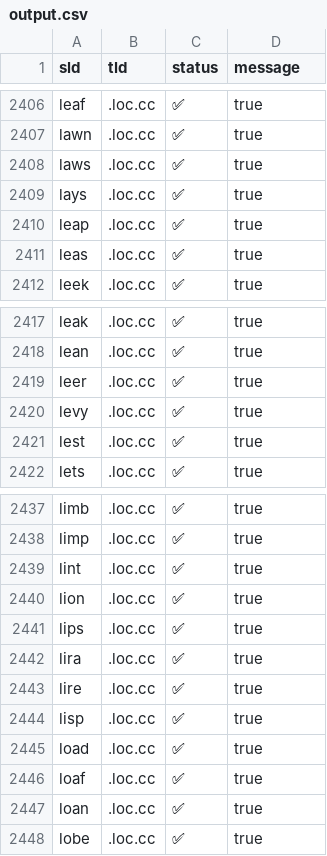
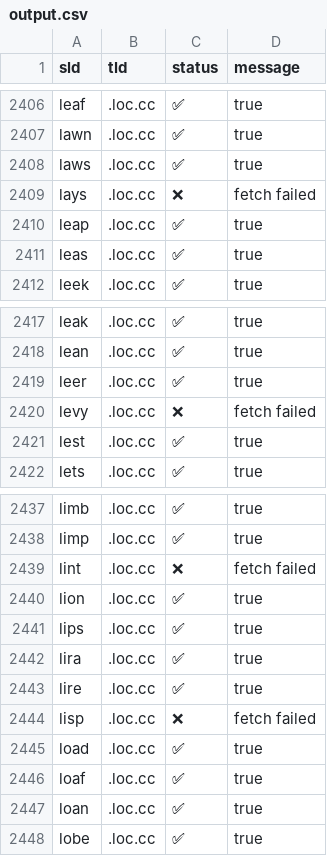
Before and after one commit to smanx/hidoha, a CSV file: output.csv, drawn as a sheet; only a part is shown, gaps mark what is left out.

```diff
--- a/output.csv
+++ b/output.csv
@@ -2408,3 +2408,3 @@ sld,tld,status,message
 "laws",".loc.cc","✅","true"
-"lays",".loc.cc","✅","true"
+"lays",".loc.cc","❌","fetch failed"
 "leap",".loc.cc","✅","true"
@@ -2419,3 +2419,3 @@ sld,tld,status,message
 "leer",".loc.cc","✅","true"
-"levy",".loc.cc","✅","true"
+"levy",".loc.cc","❌","fetch failed"
 "lest",".loc.cc","✅","true"
@@ -2438,3 +2438,3 @@ sld,tld,status,message
 "limp",".loc.cc","✅","true"
-"lint",".loc.cc","✅","true"
+"lint",".loc.cc","❌","fetch failed"
 "lion",".loc.cc","✅","true"
@@ -2443,3 +2443,3 @@ sld,tld,status,message
 "lire",".loc.cc","✅","true"
-"lisp",".loc.cc","✅","true"
+"lisp",".loc.cc","❌","fetch failed"
 "load",".loc.cc","✅","true"
```
